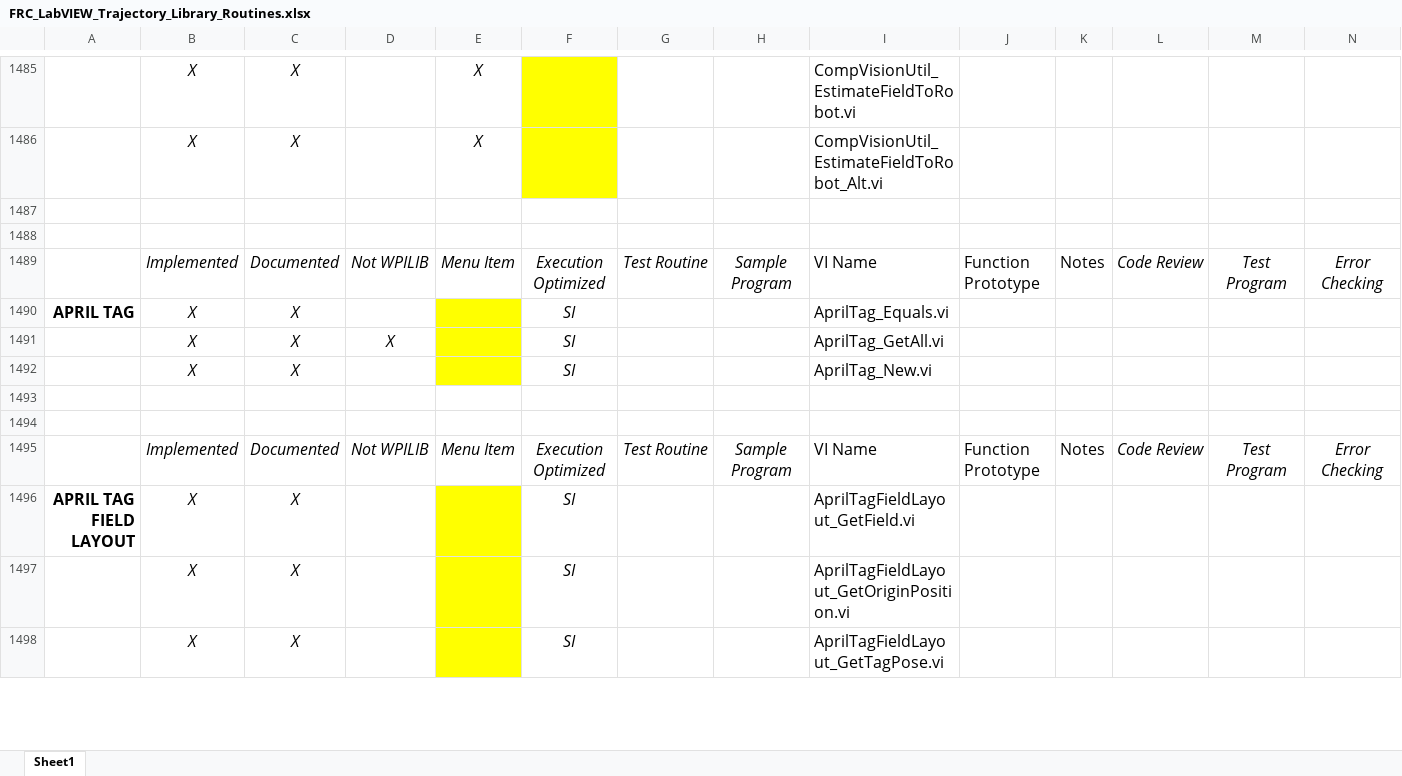
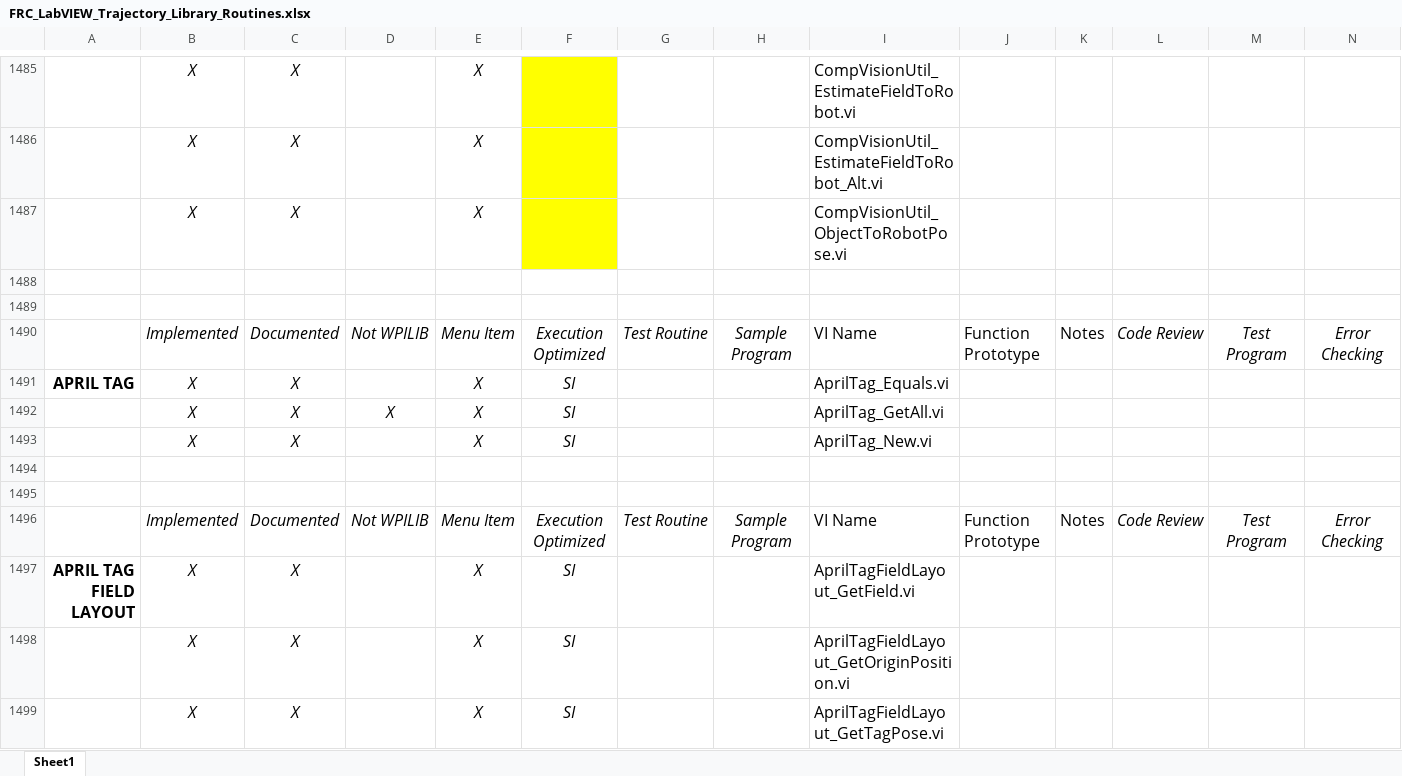
Before and after one commit to jsimpso81/WPIlibMathLabVIEW, an Excel workbook: FRC_LV_Trajectory_Library/Misc/FRC_LabVIEW_Trajectory_Library_Routines.xlsx, sheet Sheet1, drawn as a sheet; only a part is shown, gaps mark what is left out; values as stored, in another font and other column widths than the file's, no borders; addresses are those after the commit; rows hold the shown columns only; the diff covers the shown part only; the diff names each change by its address in the sheet, - before the commit and + after, or states it on an @@ line.

```diff
--- a/FRC_LV_Trajectory_Library/Misc/FRC_LabVIEW_Trajectory_Library_Routines.xlsx (sheet Sheet1)
+++ b/FRC_LV_Trajectory_Library/Misc/FRC_LabVIEW_Trajectory_Library_Routines.xlsx (sheet Sheet1)
+row 1487:  | X | X |  | X |  |  |  | CompVisionUtil_ObjectToRobotPose.vi
-E1491:E1493: (empty)
+E1491:E1493: X
-E1491:E1493 fill: #FFFF00
+E1491:E1493 fill: none
-E1497:E1499: (empty)
+E1497:E1499: X
-E1497:E1499 fill: #FFFF00
+E1497:E1499 fill: none
```
Also changed, not shown: 21 edited cells and cell formats elsewhere in this sheet, formulas that keep their value, 8 other files.
